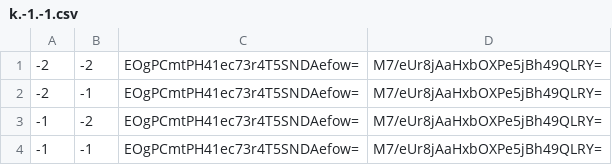
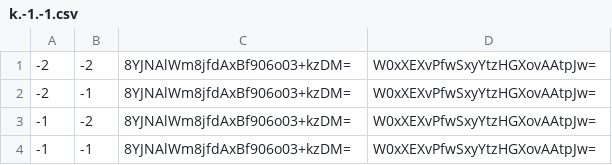
Before and after one commit to pikayutmg/pikayutmg.github.io, a CSV file: ebsayder/map-mgi/tiles/zoom.0/metadata/k.-1.-1.csv, drawn as a sheet.

```diff
--- a/ebsayder/map-mgi/tiles/zoom.0/metadata/k.-1.-1.csv
+++ b/ebsayder/map-mgi/tiles/zoom.0/metadata/k.-1.-1.csv
@@ -1,4 +1,4 @@
--2,-2,EOgPCmtPH41ec73r4T5SNDAefow=,M7/eUr8jAaHxbOXPe5jBh49QLRY=
--2,-1,EOgPCmtPH41ec73r4T5SNDAefow=,M7/eUr8jAaHxbOXPe5jBh49QLRY=
--1,-2,EOgPCmtPH41ec73r4T5SNDAefow=,M7/eUr8jAaHxbOXPe5jBh49QLRY=
--1,-1,EOgPCmtPH41ec73r4T5SNDAefow=,M7/eUr8jAaHxbOXPe5jBh49QLRY=
+-2,-2,8YJNAlWm8jfdAxBf906o03+kzDM=,W0xXEXvPfwSxyYtzHGXovAAtpJw=
+-2,-1,8YJNAlWm8jfdAxBf906o03+kzDM=,W0xXEXvPfwSxyYtzHGXovAAtpJw=
+-1,-2,8YJNAlWm8jfdAxBf906o03+kzDM=,W0xXEXvPfwSxyYtzHGXovAAtpJw=
+-1,-1,8YJNAlWm8jfdAxBf906o03+kzDM=,W0xXEXvPfwSxyYtzHGXovAAtpJw=
```
Also changed, not shown: ebsayder/map-mgi/tiles/zoom.0/metadata/k.-1.0.csv, ebsayder/map-mgi/tiles/zoom.0/metadata/k.0.-1.csv, 5 other files.
